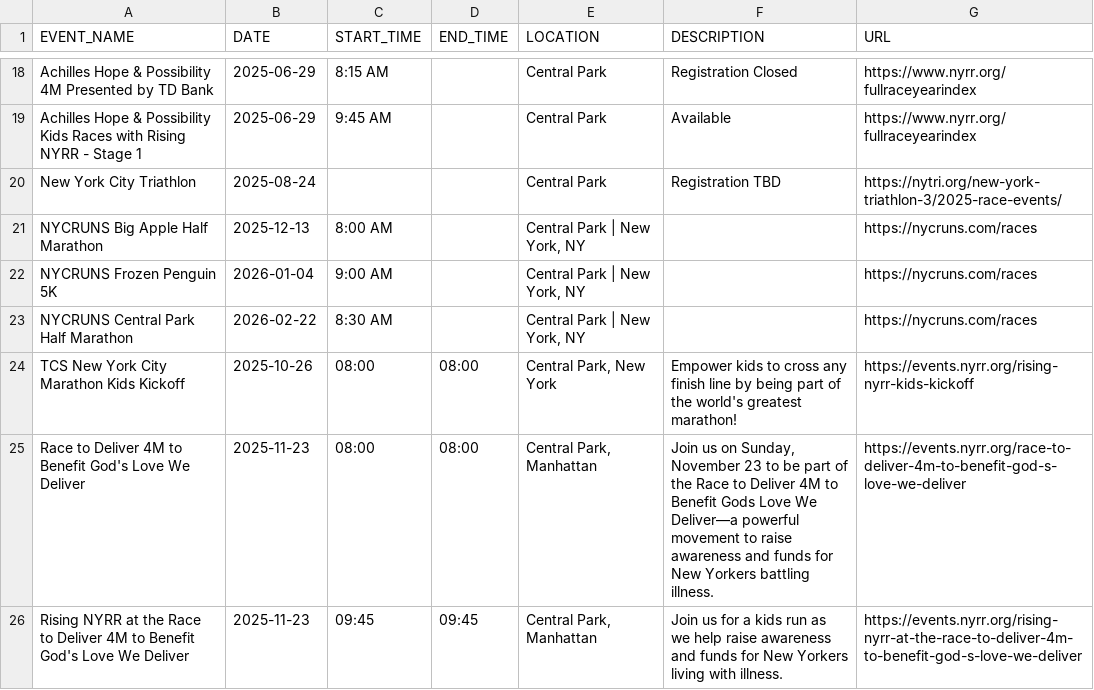
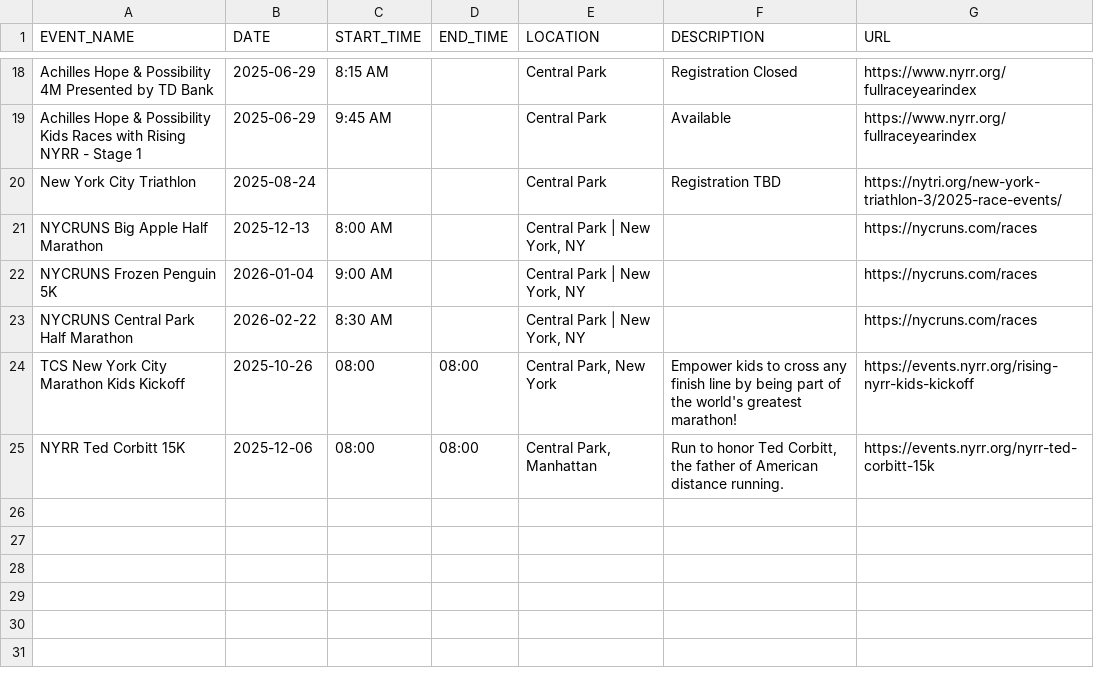
Before and after one commit to minimumviablestack/central-park-run-calendar, a CSV file: data/events.csv, drawn as a sheet; only a part is shown, gaps mark what is left out.

Commit message:
Deploying to gh-pages from @ minimumviablestack/central-park-run-calendar@1a010ec57570eca0da96c6331de10a5a6782a39e 🚀

```diff
--- a/data/events.csv
+++ b/data/events.csv
@@ -24,3 +24,2 @@ NYCRUNS Central Park Half Marathon,2026-02-22,8:30 AM,,"Central Park | New York,
 TCS New York City Marathon Kids Kickoff,2025-10-26,08:00,08:00,"Central Park, New York",Empower kids to cross any finish line by being part of the world's greatest marathon!,https://events.nyrr.org/rising-nyrr-kids-kickoff
-Race to Deliver 4M to Benefit God's Love We Deliver,2025-11-23,08:00,08:00,"Central Park, Manhattan","Join us on Sunday, November 23 to be part of the Race to Deliver 4M to Benefit Gods Love We Deliver—a powerful movement to raise awareness and funds for New Yorkers battling illness.",https://events.nyrr.org/race-to-deliver-4m-to-benefit-god-s-love-we-deliver
-Rising NYRR at the Race to Deliver 4M to Benefit God's Love We Deliver,2025-11-23,09:45,09:45,"Central Park, Manhattan",Join us for a kids run as we help raise awareness and funds for New Yorkers living with illness.,https://events.nyrr.org/rising-nyrr-at-the-race-to-deliver-4m-to-benefit-god-s-love-we-deliver
+NYRR Ted Corbitt 15K,2025-12-06,08:00,08:00,"Central Park, Manhattan","Run to honor Ted Corbitt, the father of American distance running.",https://events.nyrr.org/nyrr-ted-corbitt-15k
```
